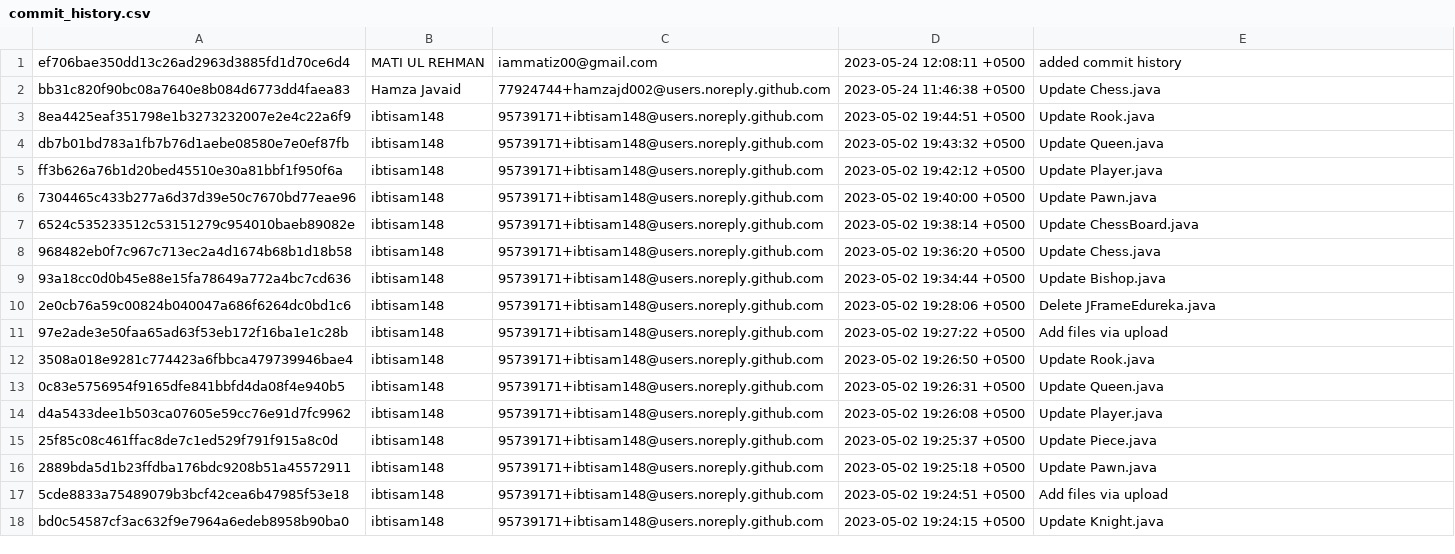
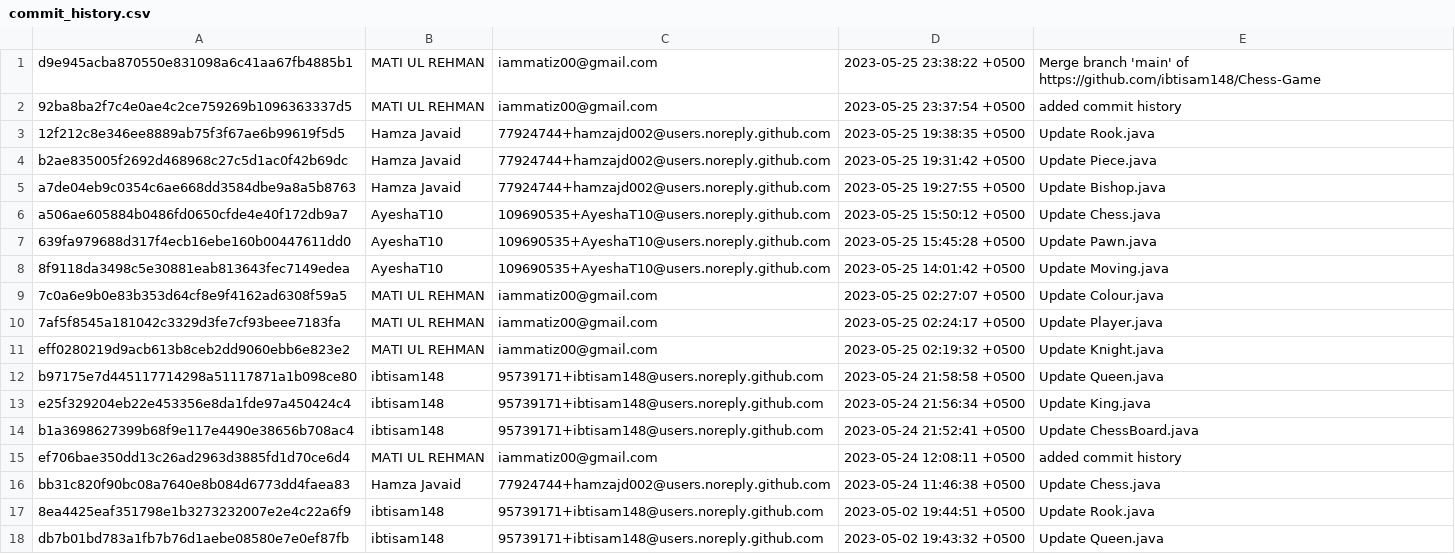
Before and after one commit to ibtisam148/Chess-Game, a CSV file: commit_history.csv, drawn as a sheet; only a part is shown; the shorter side is filled out with more unchanged rows.

Commit message:
added commit history

```diff
--- a/commit_history.csv
+++ b/commit_history.csv
@@ -1 +1,15 @@
+"d9e945acba870550e831098a6c41aa67fb4885b1","MATI UL REHMAN","iammatiz00@gmail.com","2023-05-25 23:38:22 +0500","Merge branch 'main' of https://github.com/ibtisam148/Chess-Game"
+"92ba8ba2f7c4e0ae4c2ce759269b1096363337d5","MATI UL REHMAN","iammatiz00@gmail.com","2023-05-25 23:37:54 +0500","added commit history"
+"12f212c8e346ee8889ab75f3f67ae6b99619f5d5","Hamza Javaid","77924744+hamzajd002@users.noreply.github.com","2023-05-25 19:38:35 +0500","Update Rook.java"
+"b2ae835005f2692d468968c27c5d1ac0f42b69dc","Hamza Javaid","77924744+hamzajd002@users.noreply.github.com","2023-05-25 19:31:42 +0500","Update Piece.java"
+"a7de04eb9c0354c6ae668dd3584dbe9a8a5b8763","Hamza Javaid","77924744+hamzajd002@users.noreply.github.com","2023-05-25 19:27:55 +0500","Update Bishop.java"
+"a506ae605884b0486fd0650cfde4e40f172db9a7","AyeshaT10","109690535+AyeshaT10@users.noreply.github.com","2023-05-25 15:50:12 +0500","Update Chess.java"
+"639fa979688d317f4ecb16ebe160b00447611dd0","AyeshaT10","109690535+AyeshaT10@users.noreply.github.com","2023-05-25 15:45:28 +0500","Update Pawn.java"
+"8f9118da3498c5e30881eab813643fec7149edea","AyeshaT10","109690535+AyeshaT10@users.noreply.github.com","2023-05-25 14:01:42 +0500","Update Moving.java"
+"7c0a6e9b0e83b353d64cf8e9f4162ad6308f59a5","MATI UL REHMAN","iammatiz00@gmail.com","2023-05-25 02:27:07 +0500","Update Colour.java"
+"7af5f8545a181042c3329d3fe7cf93beee7183fa","MATI UL REHMAN","iammatiz00@gmail.com","2023-05-25 02:24:17 +0500","Update Player.java"
+"eff0280219d9acb613b8ceb2dd9060ebb6e823e2","MATI UL REHMAN","iammatiz00@gmail.com","2023-05-25 02:19:32 +0500","Update Knight.java"
+"b97175e7d445117714298a51117871a1b098ce80","ibtisam148","95739171+ibtisam148@users.noreply.github.com","2023-05-24 21:58:58 +0500","Update Queen.java"
+"e25f329204eb22e453356e8da1fde97a450424c4","ibtisam148","95739171+ibtisam148@users.noreply.github.com","2023-05-24 21:56:34 +0500","Update King.java"
+"b1a3698627399b68f9e117e4490e38656b708ac4","ibtisam148","95739171+ibtisam148@users.noreply.github.com","2023-05-24 21:52:41 +0500","Update ChessBoard.java"
 "ef706bae350dd13c26ad2963d3885fd1d70ce6d4","MATI UL REHMAN","iammatiz00@gmail.com","2023-05-24 12:08:11 +0500","added commit history"
```
